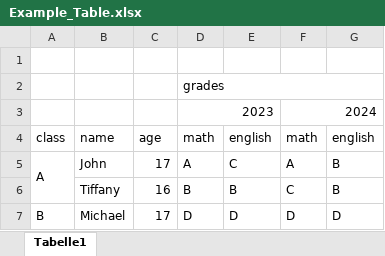
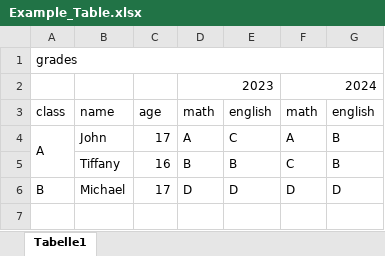
Before and after one commit to gsindlinger/TabTree-Table-QA-on-Full-Documents, an Excel workbook: documents/Example_Table.xlsx, sheet Tabelle1, drawn as a sheet; values as stored, in another font and other column widths than the file's, no cell formats; the diff names each change by its address in the sheet, - before the commit and + after, or states it on an @@ line.

Commit message:
Finished first implementation of column header tree

```diff
--- a/documents/Example_Table.xlsx (sheet Tabelle1)
+++ b/documents/Example_Table.xlsx (sheet Tabelle1)
-A1: (empty)
+A1: grades
+A1:G1 merged
-row 2:  |  |  | grades
```
Also changed, not shown: cell formats, 24 other files.
